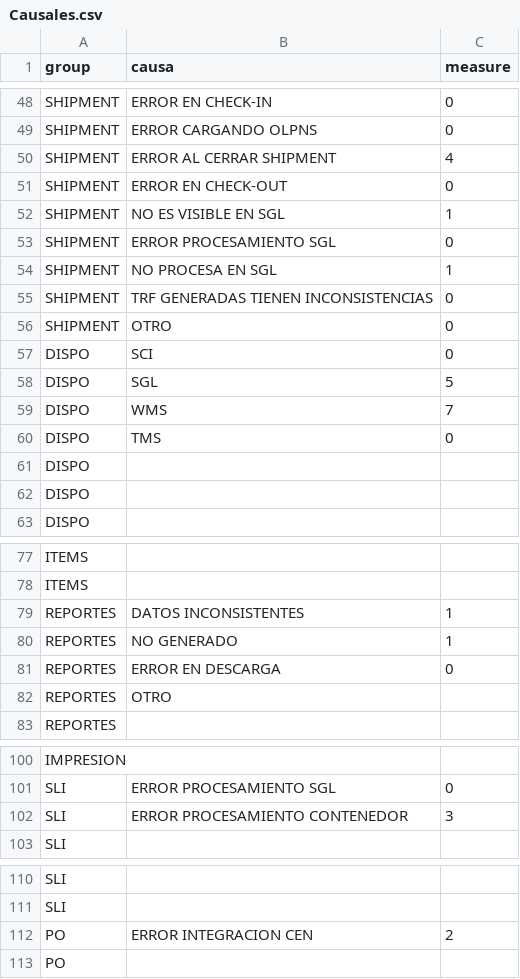
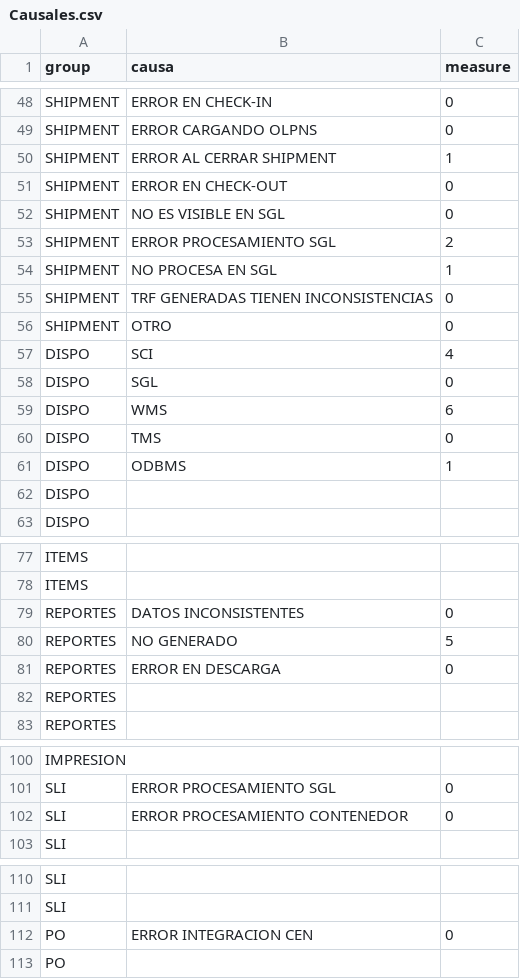
Before and after one commit to paboada/RL, a CSV file: data/Causales.csv, drawn as a sheet; only a part is shown, gaps mark what is left out; the diff covers the shown part only.

```diff
--- a/data/Causales.csv
+++ b/data/Causales.csv
@@ -49,6 +49,6 @@ SHIPMENT,ERROR EN CHECK-IN,0
 SHIPMENT,ERROR CARGANDO OLPNS,0
-SHIPMENT,ERROR AL CERRAR SHIPMENT,4
+SHIPMENT,ERROR AL CERRAR SHIPMENT,1
 SHIPMENT,ERROR EN CHECK-OUT,0
-SHIPMENT,NO ES VISIBLE EN SGL,1
-SHIPMENT,ERROR PROCESAMIENTO SGL,0
+SHIPMENT,NO ES VISIBLE EN SGL,0
+SHIPMENT,ERROR PROCESAMIENTO SGL,2
 SHIPMENT,NO PROCESA EN SGL,1
@@ -56,7 +56,7 @@ SHIPMENT,TRF GENERADAS TIENEN INCONSISTENCIAS,0
 SHIPMENT,OTRO,0
-DISPO,SCI,0
-DISPO,SGL,5
-DISPO,WMS,7
+DISPO,SCI,4
+DISPO,SGL,0
+DISPO,WMS,6
 DISPO,TMS,0
-DISPO,,
+DISPO,ODBMS,1
 DISPO,,
@@ -78,6 +78,6 @@ ITEMS,,
 ITEMS,,
-REPORTES,DATOS INCONSISTENTES,1
-REPORTES,NO GENERADO,1
+REPORTES,DATOS INCONSISTENTES,0
+REPORTES,NO GENERADO,5
 REPORTES,ERROR EN DESCARGA,0
-REPORTES,OTRO,
+REPORTES,,
 REPORTES,,
@@ -101,3 +101,3 @@ IMPRESION,,
 SLI,ERROR PROCESAMIENTO SGL,0
-SLI,ERROR PROCESAMIENTO CONTENEDOR,3
+SLI,ERROR PROCESAMIENTO CONTENEDOR,0
 SLI,,
@@ -111,3 +111,3 @@ SLI,,
 SLI,,
-PO,ERROR INTEGRACION CEN,2
+PO,ERROR INTEGRACION CEN,0
 PO,,
```
Also changed, not shown: 21 edited cells elsewhere in this file, data/EvolucionCasosCategoria.csv, 2 other files.
